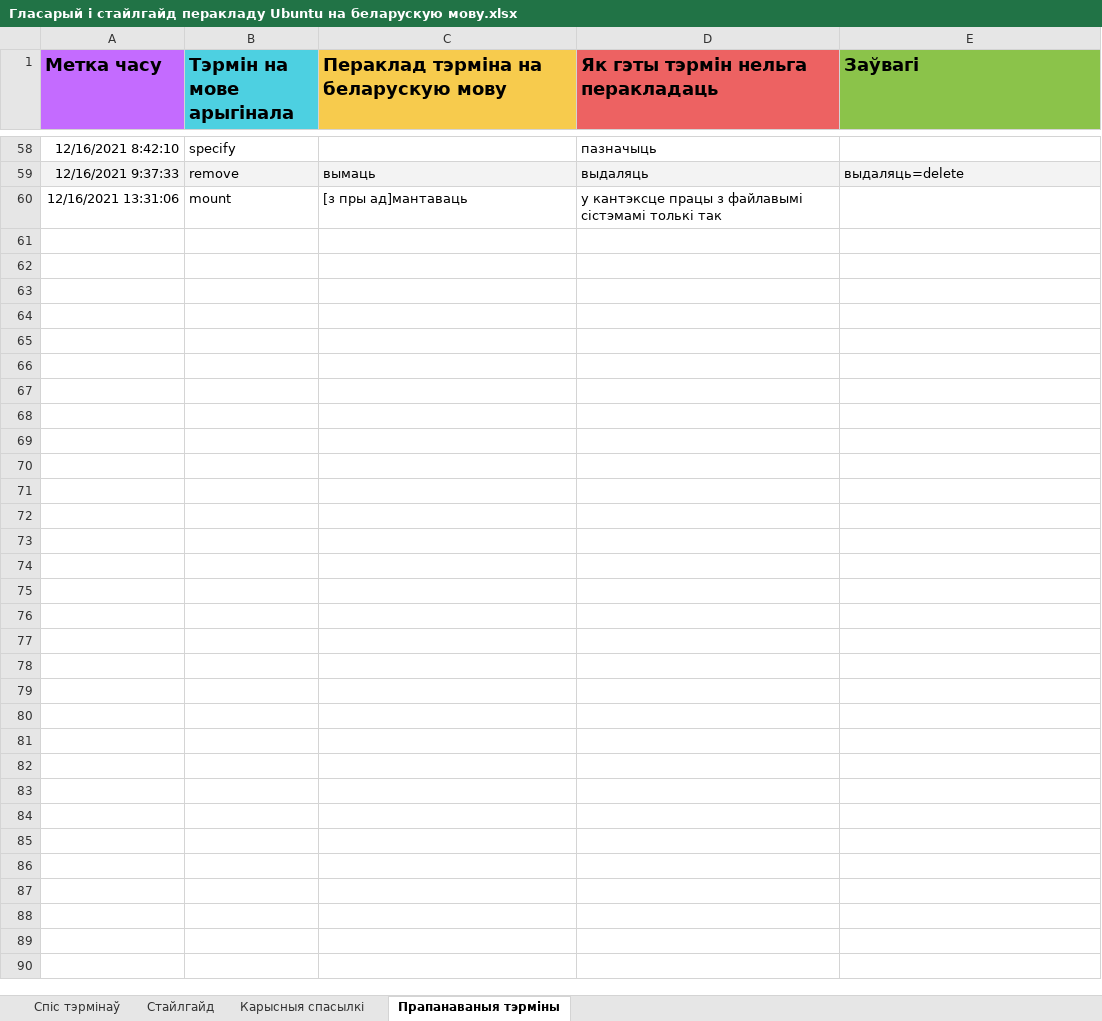
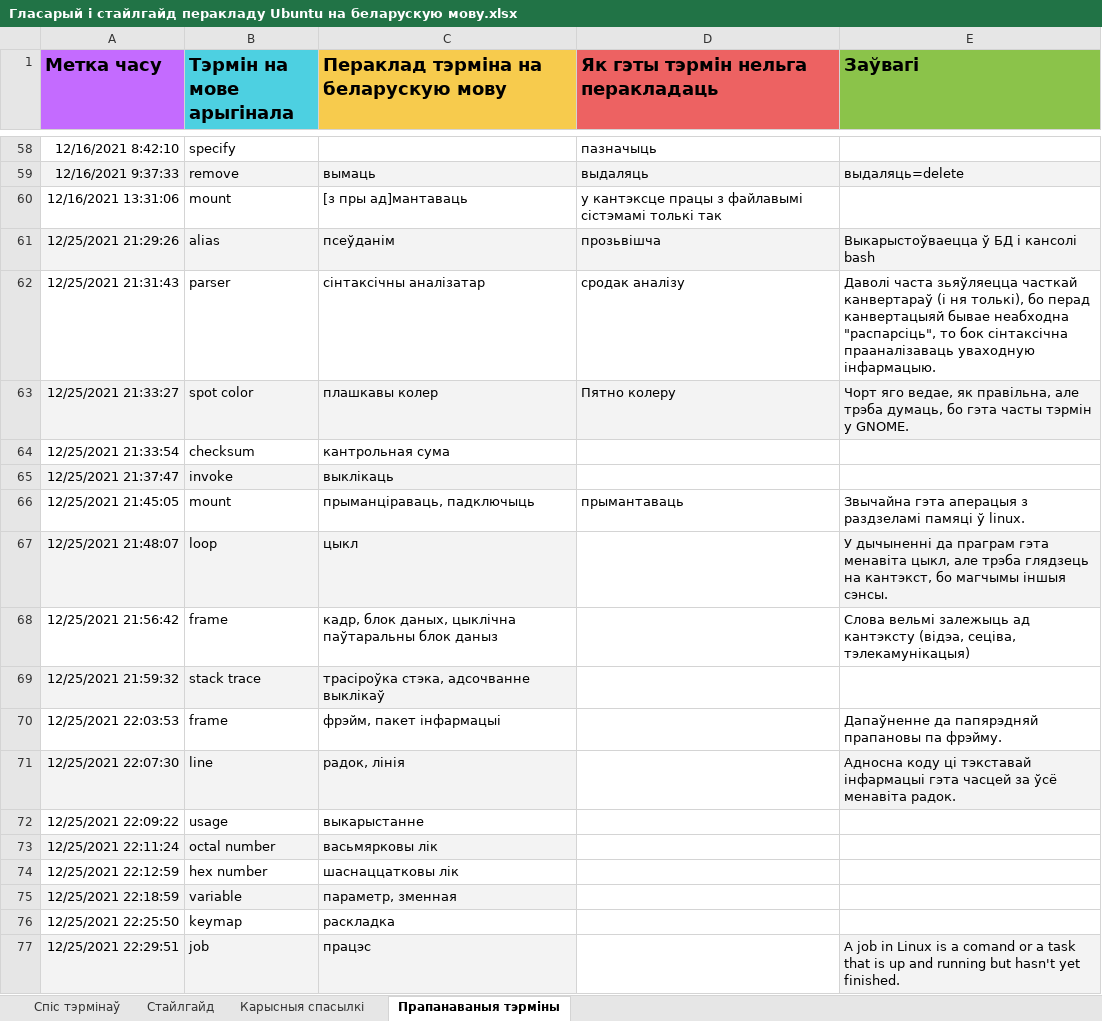
Before and after one commit to Heorhi-Puhachou/excel_json_parser, an Excel workbook: Гласарый і стайлгайд перакладу Ubuntu на беларускую мову.xlsx, sheet Прапанаваныя тэрміны, drawn as a sheet; only a part is shown, gaps mark what is left out; values as stored, in another font and other column widths than the file's, no borders; charts and pictures and conditional formats not drawn; the diff names each change by its address in the sheet, - before the commit and + after, or states it on an @@ line.

```diff
--- a/Гласарый і стайлгайд перакладу Ubuntu на беларускую мову.xlsx (sheet Прапанаваныя тэрміны)
+++ b/Гласарый і стайлгайд перакладу Ubuntu на беларускую мову.xlsx (sheet Прапанаваныя тэрміны)
+row 61: 12/25/2021 21:29:26 | alias | псеўданім | прозьвішча | Выкарыстоўваецца ў БД і кансолі bash
+row 62: 12/25/2021 21:31:43 | parser | сінтаксічны аналізатар | сродак аналізу | Даволі часта зьяўляецца часткай канвертараў (і ня толькі), бо перад канвертацыяй бывае неабходна "распарсіць", то бок сінтаксічна прааналізаваць уваходную інфармацыю.
+row 63: 12/25/2021 21:33:27 | spot color | плашкавы колер | Пятно колеру | Чорт яго ведае, як правільна, але трэба думаць, бо гэта часты тэрмін у GNOME.
+row 64: 12/25/2021 21:33:54 | checksum | кантрольная сума
+row 65: 12/25/2021 21:37:47 | invoke | выклікаць
+row 66: 12/25/2021 21:45:05 | mount | прыманціраваць, падключыць | прымантаваць | Звычайна гэта аперацыя з раздзеламі памяці ў linux.
+row 67: 12/25/2021 21:48:07 | loop | цыкл |  | У дычыненні да праграм гэта менавіта цыкл, але трэба глядзець на кантэкст, бо магчымы іншыя сэнсы.
+row 68: 12/25/2021 21:56:42 | frame | кадр, блок даных, цыклічна паўтаральны блок даныз |  | Слова вельмі залежыць ад кантэксту (відэа, сеціва, тэлекамунікацыя)
+row 69: 12/25/2021 21:59:32 | stack trace | трасіроўка стэка, адсочванне выклікаў
+row 70: 12/25/2021 22:03:53 | frame | фрэйм, пакет інфармацыі |  | Дапаўненне да папярэдняй прапановы па фрэйму.
+row 71: 12/25/2021 22:07:30 | line | радок, лінія |  | Адносна коду ці тэкставай інфармацыі гэта часцей за ўсё менавіта радок.
+row 72: 12/25/2021 22:09:22 | usage | выкарыстанне
+row 73: 12/25/2021 22:11:24 | octal number | васьмярковы лік
+row 74: 12/25/2021 22:12:59 | hex number | шаснаццатковы лік
+row 75: 12/25/2021 22:18:59 | variable | параметр, зменная
+row 76: 12/25/2021 22:25:50 | keymap | раскладка
+row 77: 12/25/2021 22:29:51 | job | працэс |  | A job in Linux is a comand or a task that is up and running but hasn't yet finished.
```
Also changed, not shown: 4 other files.
